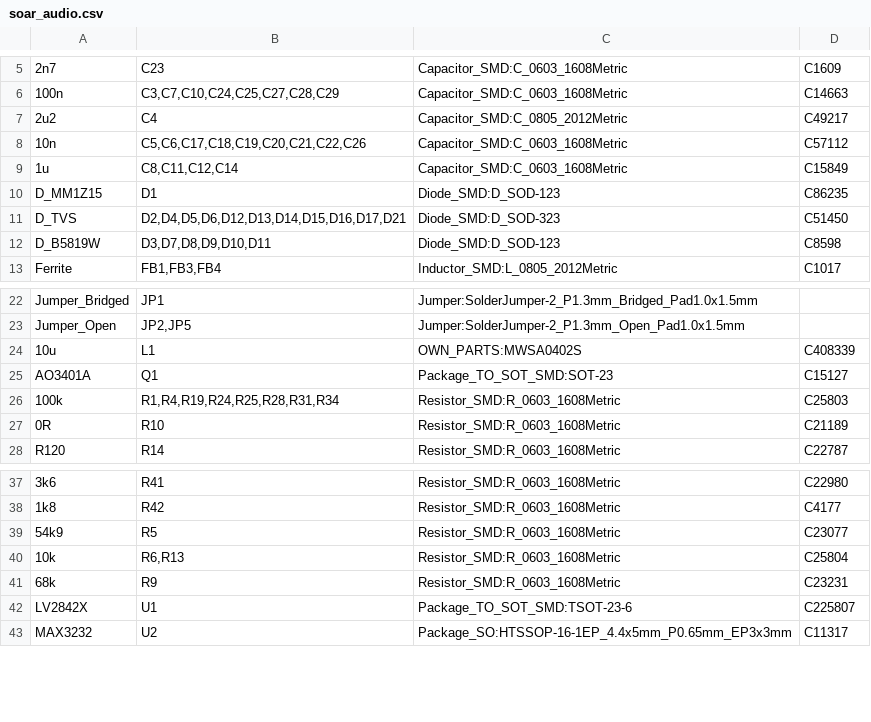
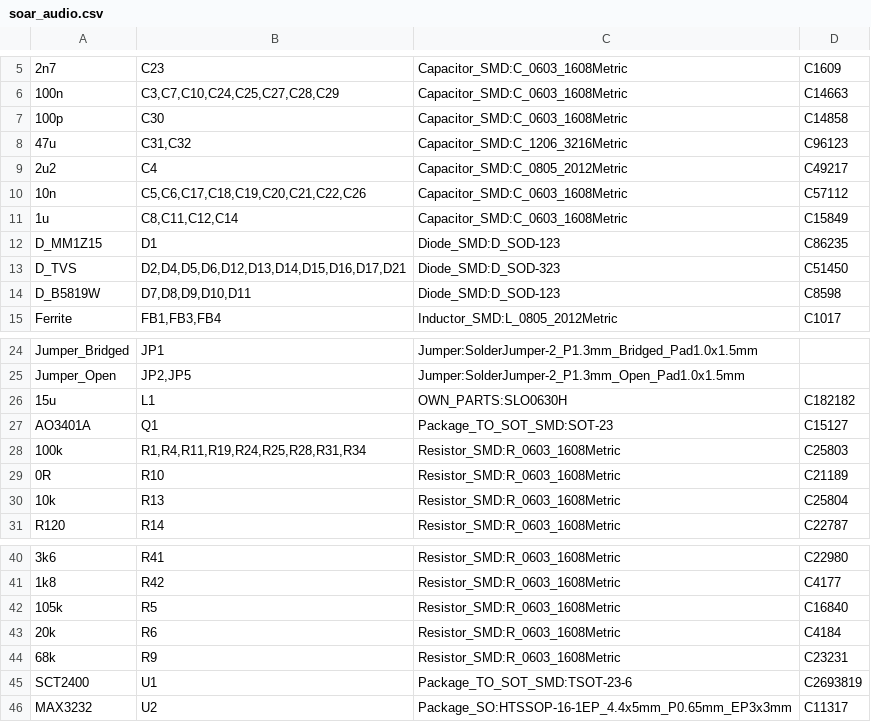
Before and after one commit to DanD222/hw_utility, a CSV file: pcb/assembly/soar_audio.csv, drawn as a sheet; only a part is shown, gaps mark what is left out; removed rows and columns are numbered as before the commit, all else as after; the diff names each change by its address in the sheet, - before the commit and + after, or states it on an @@ line.

```diff
--- a/pcb/assembly/soar_audio.csv
+++ b/pcb/assembly/soar_audio.csv
+row 7: 100p | C30 | Capacitor_SMD:C_0603_1608Metric | C14858
+row 8: 47u | C31,C32 | Capacitor_SMD:C_1206_3216Metric | C96123
-B14: D3,D7,D8,D9,D10,D11
+B14: D7,D8,D9,D10,D11
-A26: 10u
+A26: 15u
-C26: OWN_PARTS:MWSA0402S
+C26: OWN_PARTS:SLO0630H
-D26: C408339
+D26: C182182
-B28: R1,R4,R19,R24,R25,R28,R31,R34
+B28: R1,R4,R11,R19,R24,R25,R28,R31,R34
+row 30: 10k | R13 | Resistor_SMD:R_0603_1608Metric | C25804
-A42: 54k9
+A42: 105k
-D42: C23077
+D42: C16840
-row 40: 10k | R6,R13 | Resistor_SMD:R_0603_1608Metric | C25804
+row 43: 20k | R6 | Resistor_SMD:R_0603_1608Metric | C4184
-A45: LV2842X
+A45: SCT2400
-D45: C225807
+D45: C2693819
```
Also changed, not shown: pcb/assembly/soar_audio-top-pos.csv, 30 other files.
